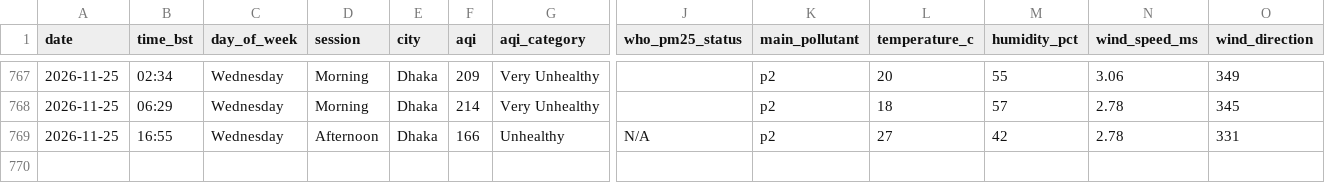
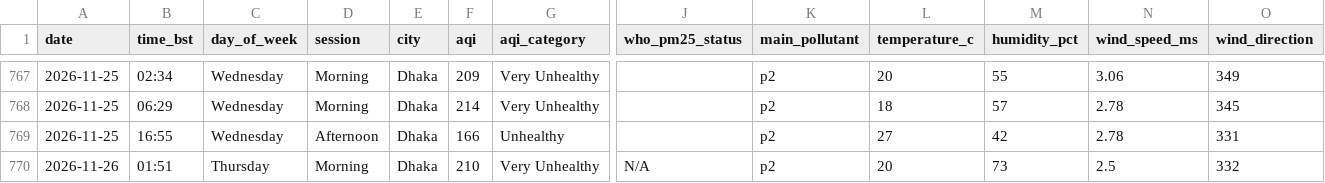
Before and after one commit to tahira489/bangladesh-air-quality, a CSV file: dhaka_air_quality.csv, drawn as a sheet; only a part is shown, gaps mark what is left out; rows hold the shown columns only; the diff names each change by its address in the sheet, - before the commit and + after, or states it on an @@ line.

```diff
--- a/dhaka_air_quality.csv
+++ b/dhaka_air_quality.csv
-J769 (who_pm25_status): N/A
+J769 (who_pm25_status): (empty)
+row 770: 2026-11-26 | 01:51 | Thursday | Morning | Dhaka | 210 | Very Unhealthy | N/A | p2 | 20 | 73 | 2.5 | 332
```
